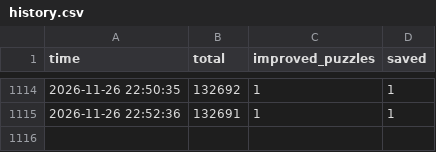
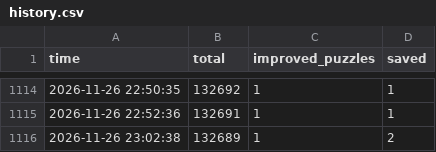
Before and after one commit to Chan-b0b/Santa2026, a CSV file: board/history.csv, drawn as a sheet; only a part is shown, gaps mark what is left out.

```diff
--- a/board/history.csv
+++ b/board/history.csv
@@ -1115 +1115,2 @@ time,total,improved_puzzles,saved
 2026-11-26 22:52:36,132691,1,1
+2026-11-26 23:02:38,132689,1,2
```
Also changed, not shown: board/approaches.csv, board/matrix.csv, 2 other files.
